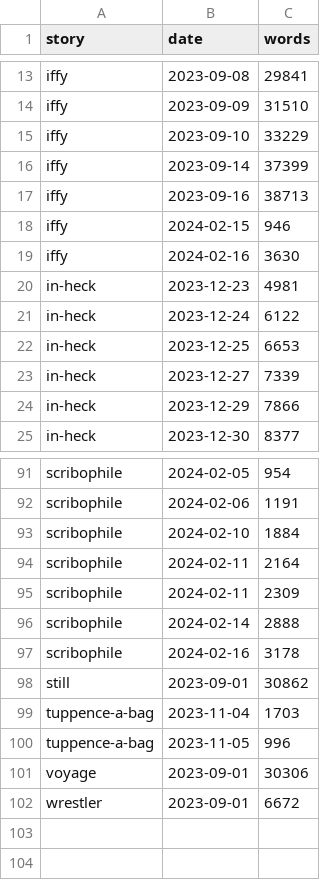
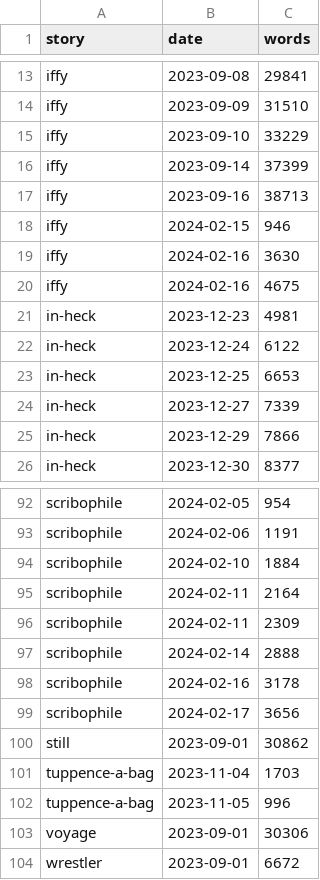
Before and after one commit to gvwilson/fiction, a CSV file: _data/status.csv, drawn as a sheet; only a part is shown, gaps mark what is left out.

Commit message:
More Iffy

```diff
--- a/_data/status.csv
+++ b/_data/status.csv
@@ -19,2 +19,3 @@ iffy,2024-02-15,946
 iffy,2024-02-16,3630
+iffy,2024-02-16,4675
 in-heck,2023-12-23,4981
@@ -97,2 +98,3 @@ scribophile,2024-02-14,2888
 scribophile,2024-02-16,3178
+scribophile,2024-02-17,3656
 still,2023-09-01,30862
```
Also changed, not shown: 2 other files.
